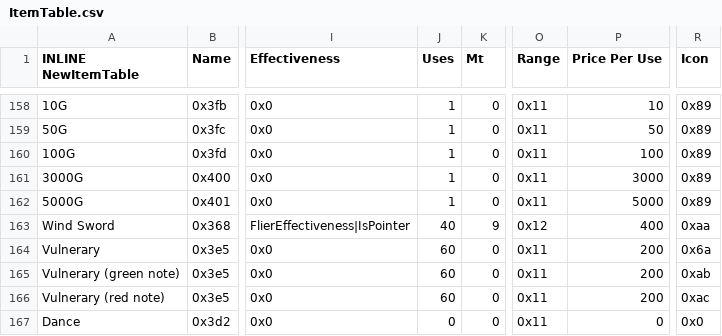
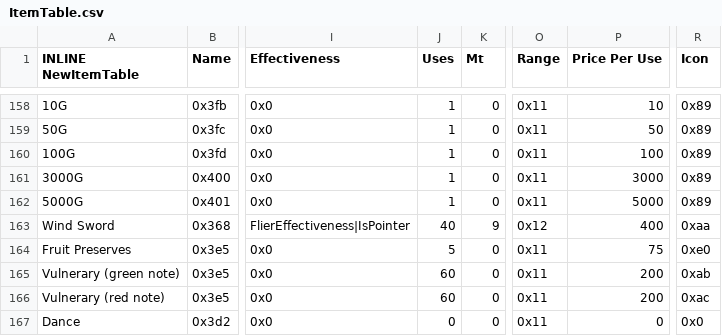
Before and after one commit to Tchyrimi/SkillSystem_FE8, a CSV file: Tables/NightmareModules/Items/ItemTable.csv, drawn as a sheet; only a part is shown, gaps mark what is left out; the diff names each change by its address in the sheet, - before the commit and + after, or states it on an @@ line.

Commit message:
set up multiple healing item use

```diff
--- a/Tables/NightmareModules/Items/ItemTable.csv
+++ b/Tables/NightmareModules/Items/ItemTable.csv
-A164 (INLINE NewItemTable): Vulnerary
+A164 (INLINE NewItemTable): Fruit Preserves
-J164 (Uses): 60
+J164 (Uses): 5
-P164 (Price Per Use): 200
+P164 (Price Per Use): 75
-R164 (Icon): 0x6a
+R164 (Icon): 0xe0
```
Also changed, not shown: 10 other files.
